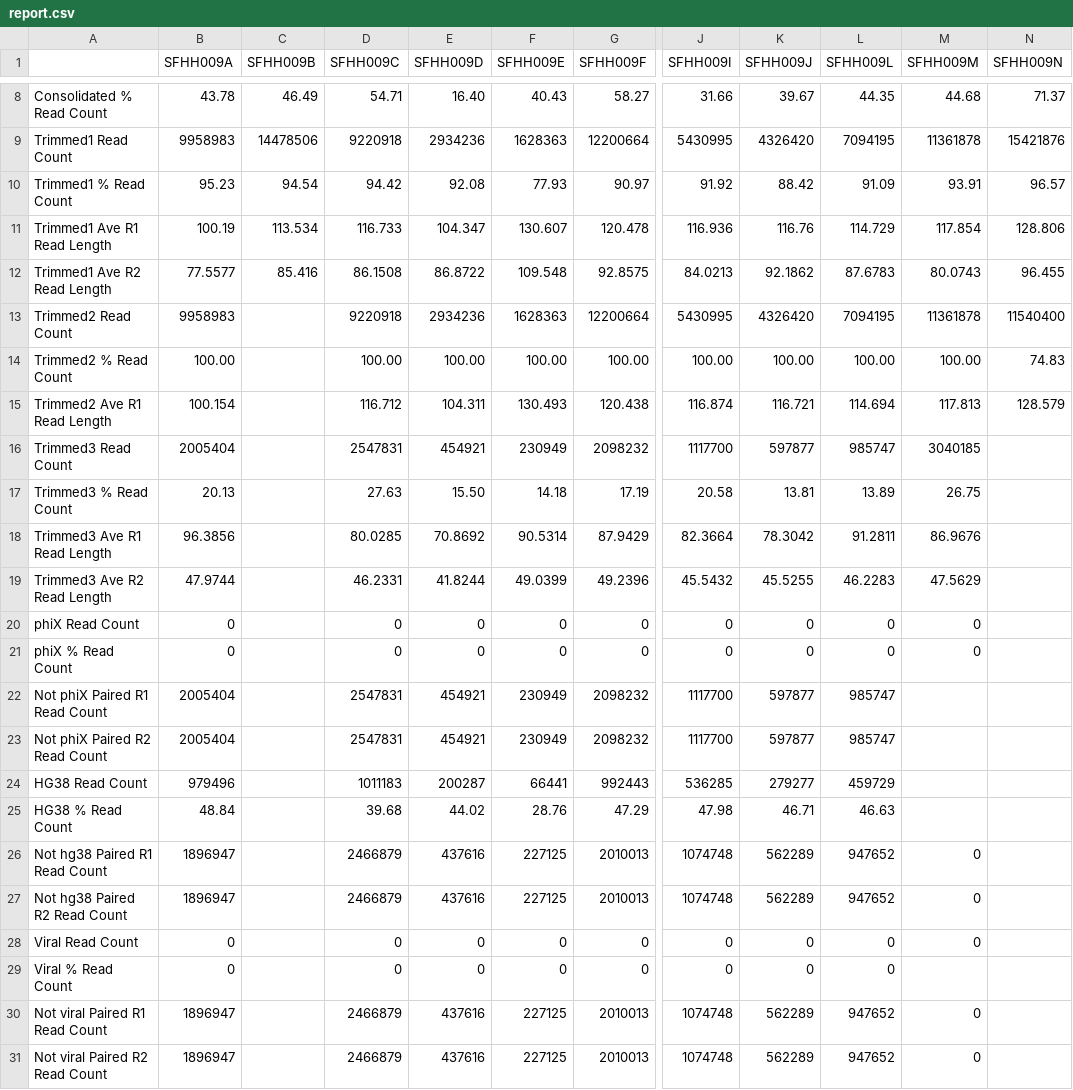
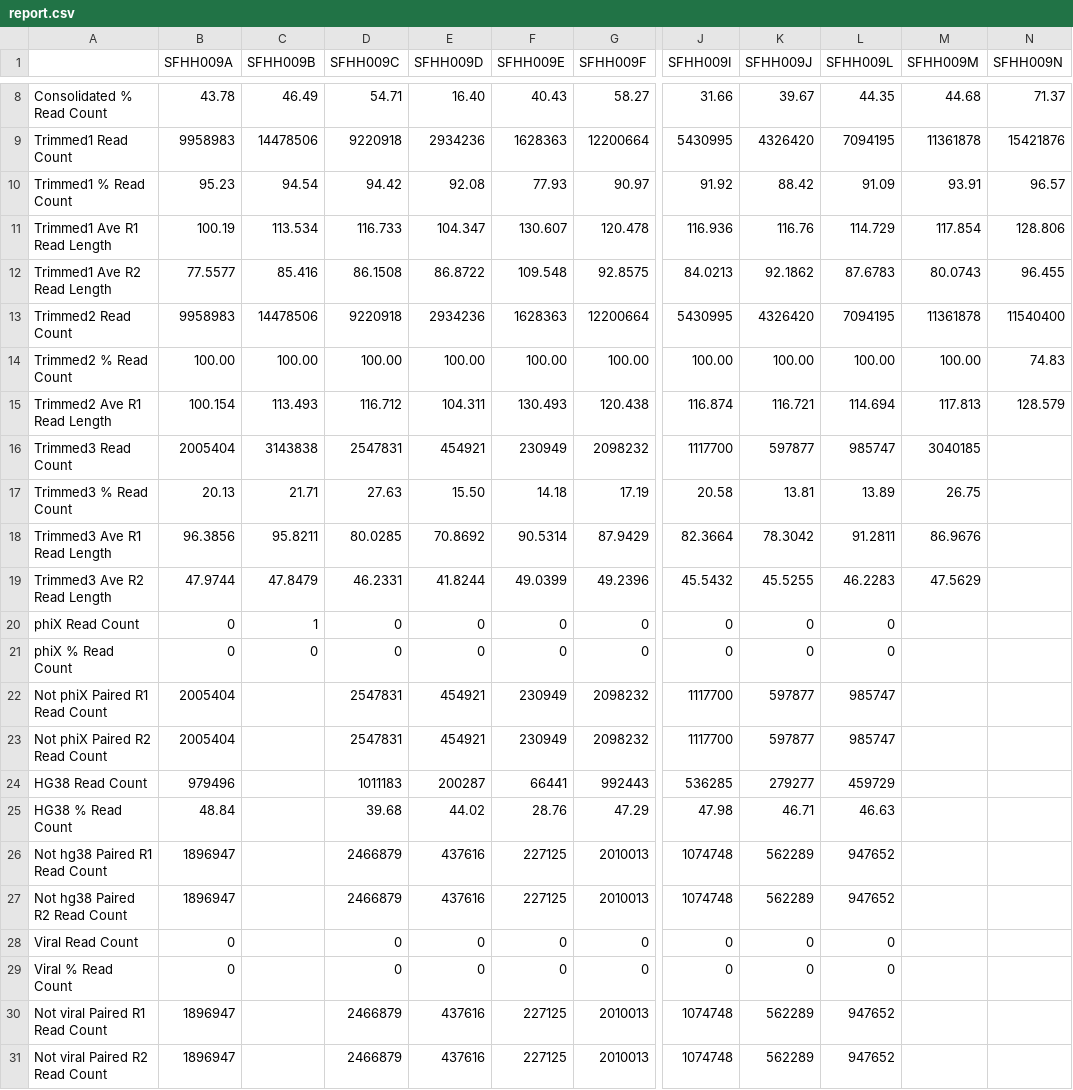
Before and after one commit to ucsffrancislab/genomics, a CSV file: data/20211208-EV/20211208-preprocessing/report.csv, drawn as a sheet; only a part is shown, gaps mark what is left out; the diff names each change by its address in the sheet, - before the commit and + after, or states it on an @@ line.

Commit message:
More data to report

```diff
--- a/data/20211208-EV/20211208-preprocessing/report.csv
+++ b/data/20211208-EV/20211208-preprocessing/report.csv
-C13 (SFHH009B): (empty)
+C13 (SFHH009B): 14478506
-C14 (SFHH009B): (empty)
+C14 (SFHH009B): 100.00
-C15 (SFHH009B): (empty)
+C15 (SFHH009B): 113.493
-C16 (SFHH009B): (empty)
+C16 (SFHH009B): 3143838
-C17 (SFHH009B): (empty)
+C17 (SFHH009B): 21.71
-C18 (SFHH009B): (empty)
+C18 (SFHH009B): 95.8211
-C19 (SFHH009B): (empty)
+C19 (SFHH009B): 47.8479
-C20 (SFHH009B): (empty)
+C20 (SFHH009B): 1
-M20:M21 (SFHH009M): 0
+M20:M21 (SFHH009M): (empty)
-C21 (SFHH009B): (empty)
+C21 (SFHH009B): 0
-M26:M28 (SFHH009M): 0
+M26:M28 (SFHH009M): (empty)
-M30:M31 (SFHH009M): 0
+M30:M31 (SFHH009M): (empty)
```
Also changed, not shown: data/20211208-EV/20211208-preprocessing/noumi_report.csv, 4 other files.
